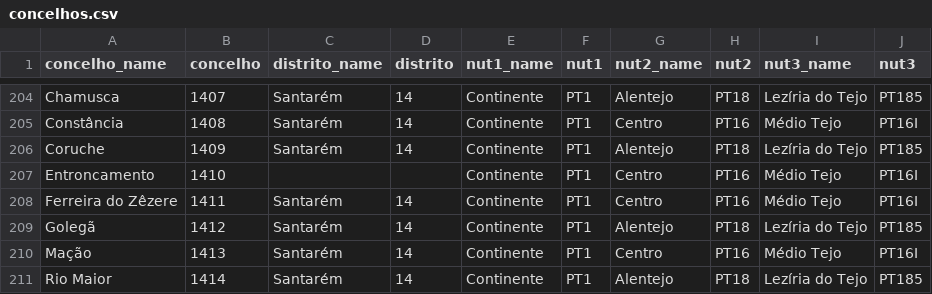
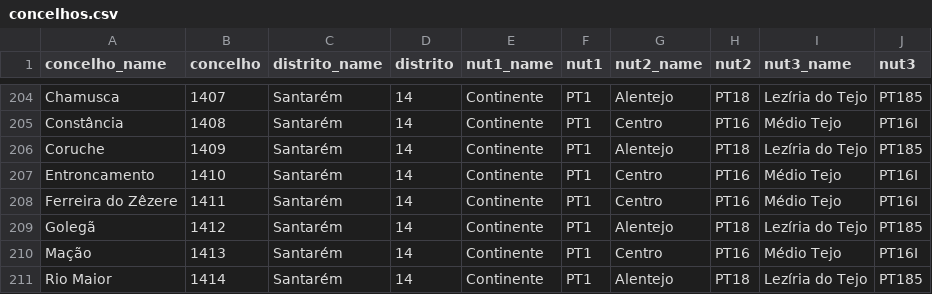
Before and after one commit to AMT-Autoridade/taxis, a CSV file: data/concelhos.csv, drawn as a sheet; only a part is shown, gaps mark what is left out.

```diff
--- a/data/concelhos.csv
+++ b/data/concelhos.csv
@@ -206,3 +206,3 @@ Constância,1408,Santarém,14,Continente,PT1,Centro,PT16,Médio Tejo,PT16I
 Coruche,1409,Santarém,14,Continente,PT1,Alentejo,PT18,Lezíria do Tejo,PT185
-Entroncamento,1410,,,Continente,PT1,Centro,PT16,Médio Tejo,PT16I
+Entroncamento,1410,Santarém,14,Continente,PT1,Centro,PT16,Médio Tejo,PT16I
 Ferreira do Zêzere,1411,Santarém,14,Continente,PT1,Centro,PT16,Médio Tejo,PT16I
```
Also changed, not shown: data/taxis.csv.
